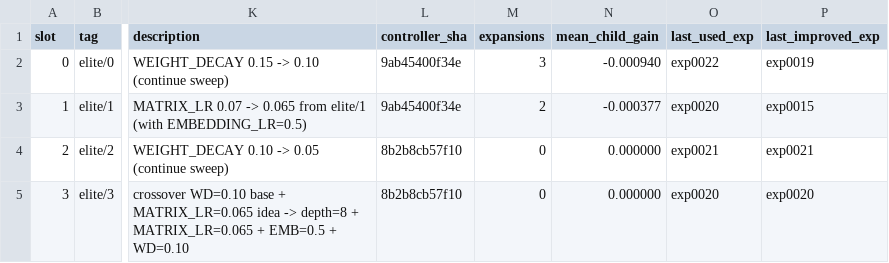
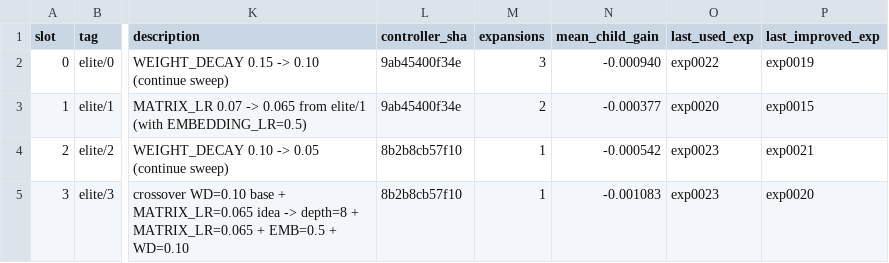
Before and after one commit to yidu0924/genetic-autoresearch, a TSV file: frontier.tsv, drawn as a sheet; only a part is shown, gaps mark what is left out; the diff names each change by its address in the sheet, - before the commit and + after, or states it on an @@ line.

```diff
--- a/frontier.tsv
+++ b/frontier.tsv
-M4:M5 (expansions): 0
+M4:M5 (expansions): 1
-N4 (mean_child_gain): 0.000000
+N4 (mean_child_gain): -0.000542
-O4 (last_used_exp): exp0021
+O4 (last_used_exp): exp0023
-N5 (mean_child_gain): 0.000000
+N5 (mean_child_gain): -0.001083
-O5 (last_used_exp): exp0020
+O5 (last_used_exp): exp0023
```
Also changed, not shown: controller_events.tsv, results.tsv, 4 other files.
